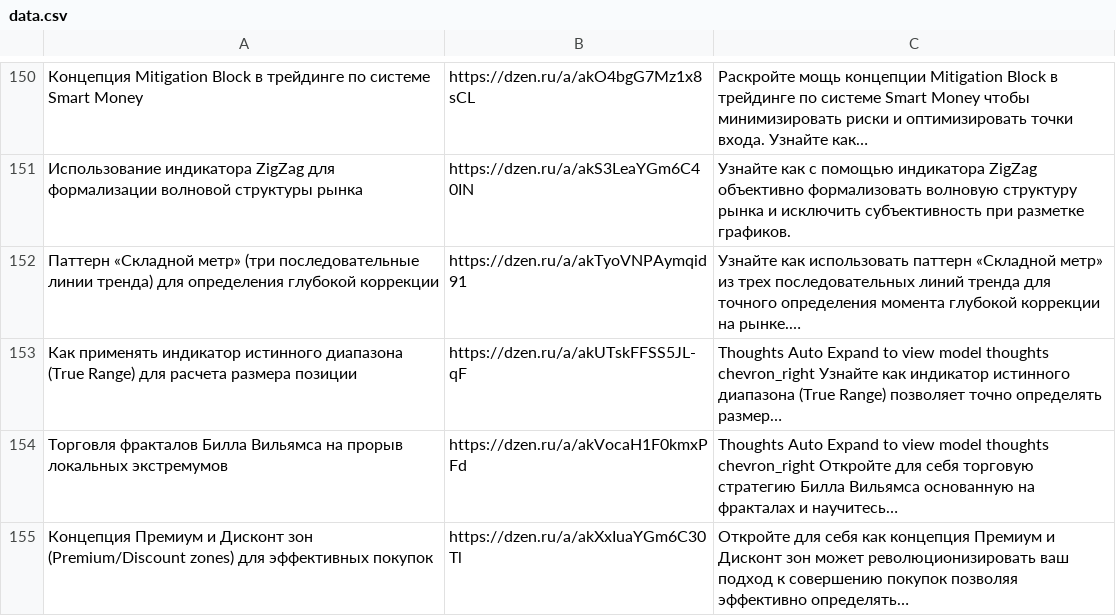
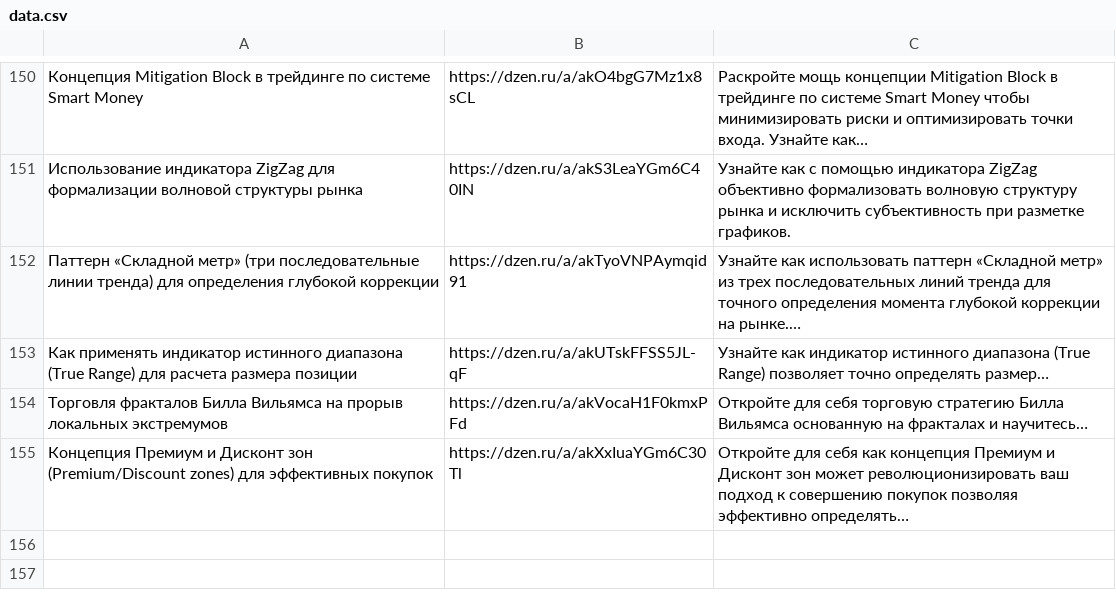
Before and after one commit to stolzmain/zen-auto-site, a CSV file: data.csv, drawn as a sheet; only a part is shown, gaps mark what is left out; the diff names each change by its address in the sheet, - before the commit and + after, or states it on an @@ line.

Commit message:
Обновление data.csv

```diff
--- a/data.csv
+++ b/data.csv
-C153: Thoughts Auto Expand to view model thoughts chevron_right Узнайте как…
+C153: Узнайте как…
-C154: Thoughts Auto Expand to view model thoughts chevron_right Откройте для…
+C154: Откройте для…
```
